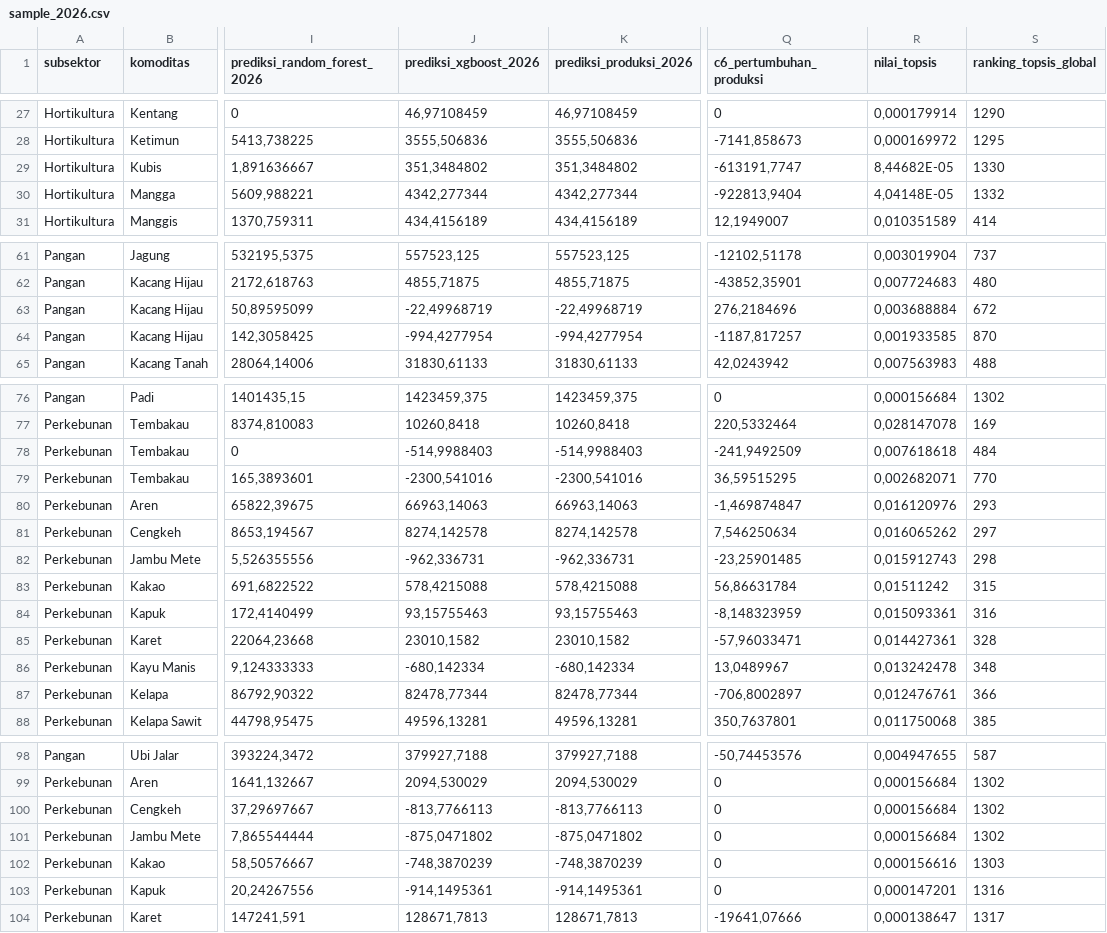
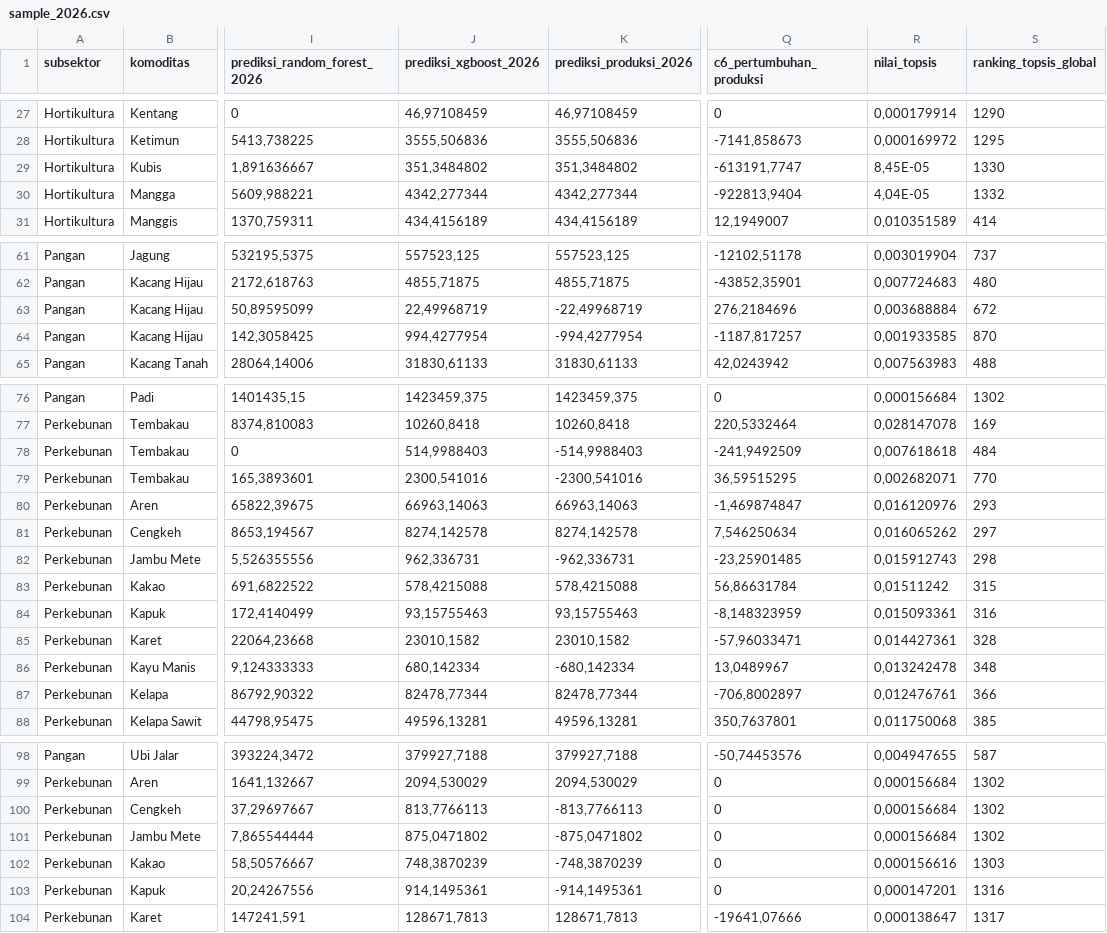
Before and after one commit to ysfwicaksana/forecast-indonesian-agriculture, a CSV file: sample_2026.csv, drawn as a sheet; only a part is shown, gaps mark what is left out; the diff covers the shown part only; the diff names each change by its address in the sheet, - before the commit and + after, or states it on an @@ line.

```diff
--- a/sample_2026.csv
+++ b/sample_2026.csv
-R29 (nilai_topsis): 8,44682E-05
+R29 (nilai_topsis): 8,45E-05
-R30 (nilai_topsis): 4,04148E-05
+R30 (nilai_topsis): 4,04E-05
-J63 (prediksi_xgboost_2026): -22,49968719
+J63 (prediksi_xgboost_2026): 22,49968719
-J64 (prediksi_xgboost_2026): -994,4277954
+J64 (prediksi_xgboost_2026): 994,4277954
-J78 (prediksi_xgboost_2026): -514,9988403
+J78 (prediksi_xgboost_2026): 514,9988403
-J79 (prediksi_xgboost_2026): -2300,541016
+J79 (prediksi_xgboost_2026): 2300,541016
-J82 (prediksi_xgboost_2026): -962,336731
+J82 (prediksi_xgboost_2026): 962,336731
-J86 (prediksi_xgboost_2026): -680,142334
+J86 (prediksi_xgboost_2026): 680,142334
-J100 (prediksi_xgboost_2026): -813,7766113
+J100 (prediksi_xgboost_2026): 813,7766113
-J101 (prediksi_xgboost_2026): -875,0471802
+J101 (prediksi_xgboost_2026): 875,0471802
-J102 (prediksi_xgboost_2026): -748,3870239
+J102 (prediksi_xgboost_2026): 748,3870239
-J103 (prediksi_xgboost_2026): -914,1495361
+J103 (prediksi_xgboost_2026): 914,1495361
```
Also changed, not shown: 17 edited cells elsewhere in this file.
